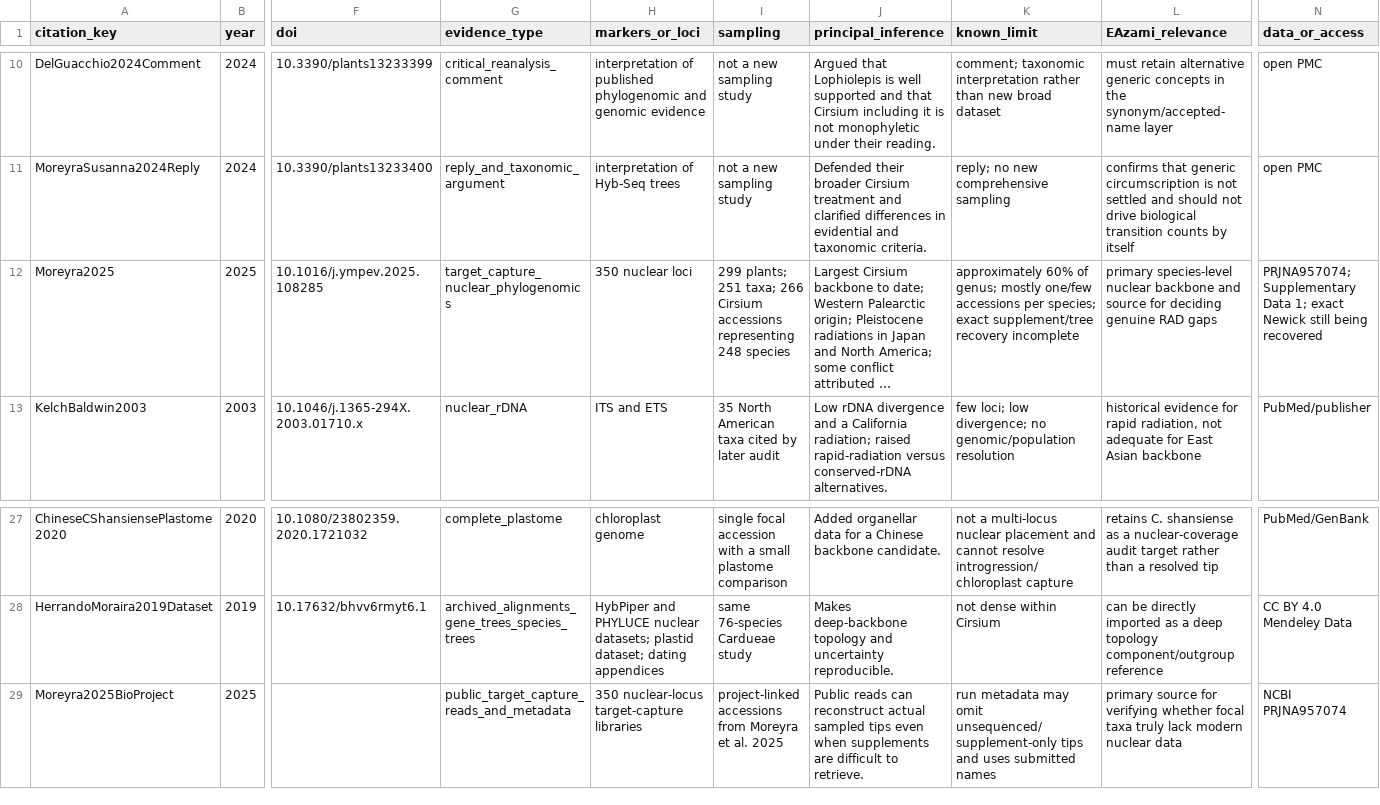
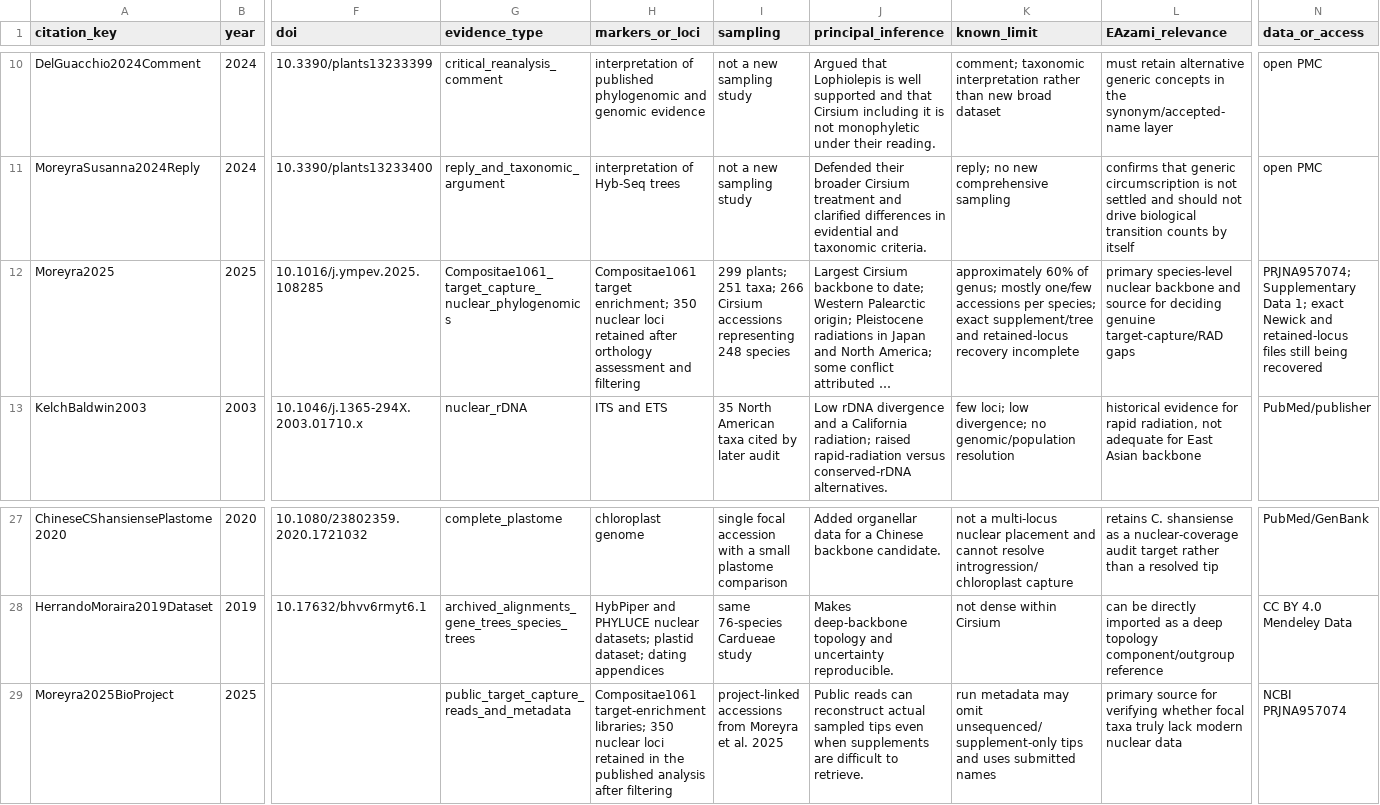
Before and after one commit to zuizui0223/EAzami, a CSV file: data/evidence/cirsium_phylogeny_literature_registry_2026-08-10.csv, drawn as a sheet; only a part is shown, gaps mark what is left out; long unchanged cells end in …; the diff names each change by its address in the sheet, - before the commit and + after, or states it on an @@ line.

Commit message:
Correct Moreyra 2025 Compositae1061 target-enrichment metadata

```diff
--- a/data/evidence/cirsium_phylogeny_literature_registry_2026-08-10.csv
+++ b/data/evidence/cirsium_phylogeny_literature_registry_2026-08-10.csv
-G12 (evidence_type): target_capture_nuclear_phylogenomics
+G12 (evidence_type): Compositae1061_target_capture_nuclear_phylogenomics
-H12 (markers_or_loci): 350 nuclear loci
+H12 (markers_or_loci): Compositae1061 target enrichment; 350 nuclear loci retained after orthology assessment and filtering
-K12 (known_limit): …exact supplement/tree recovery incomplete
+K12 (known_limit): …exact supplement/tree and retained-locus recovery incomplete
-L12 (EAzami_relevance): …deciding genuine RAD gaps
+L12 (EAzami_relevance): …deciding genuine target-capture/RAD gaps
-N12 (data_or_access): …exact Newick still being…
+N12 (data_or_access): …exact Newick and retained-locus files still being…
-H29 (markers_or_loci): 350 nuclear-locus target-capture libraries
+H29 (markers_or_loci): Compositae1061 target-enrichment libraries; 350 nuclear loci retained in the published analysis after filtering
```
